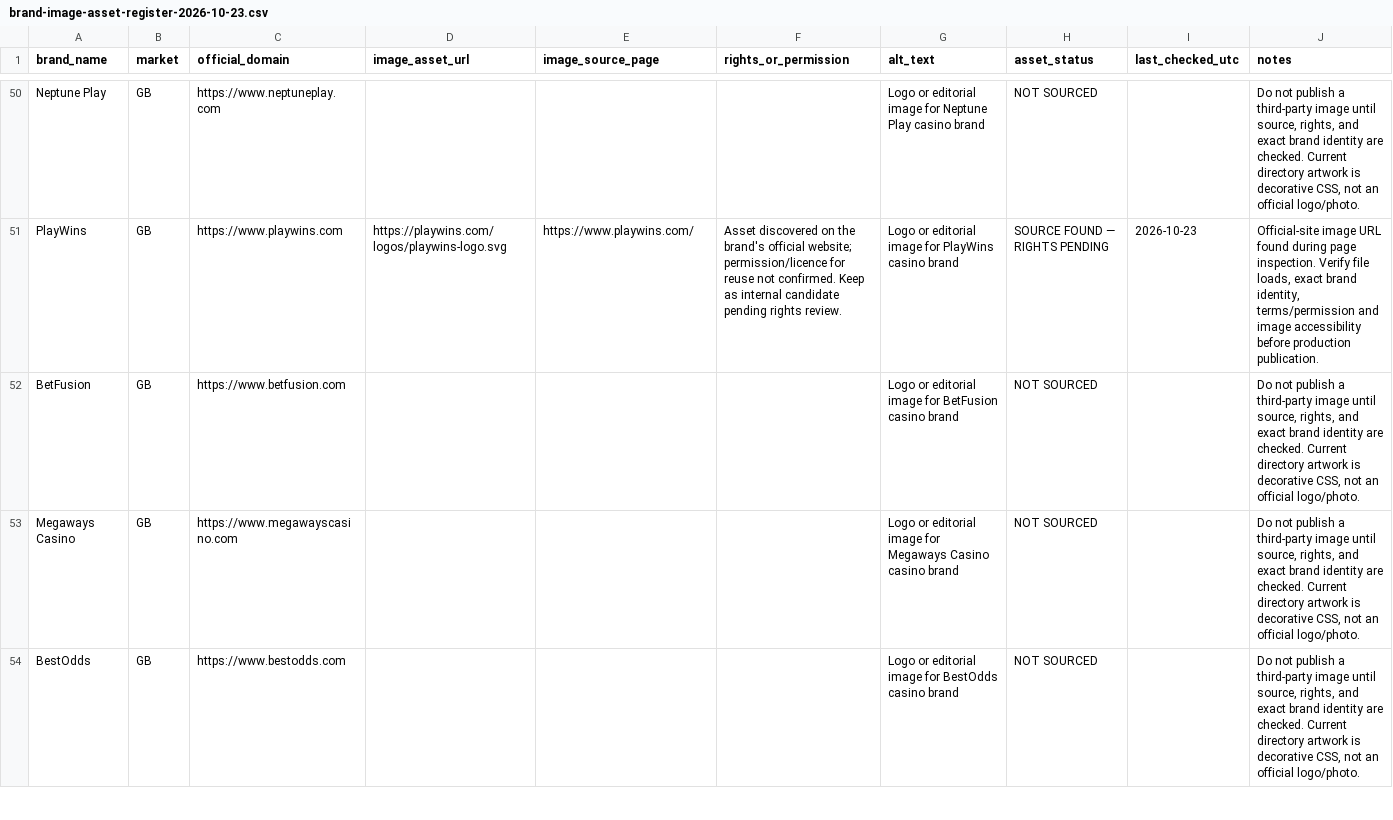
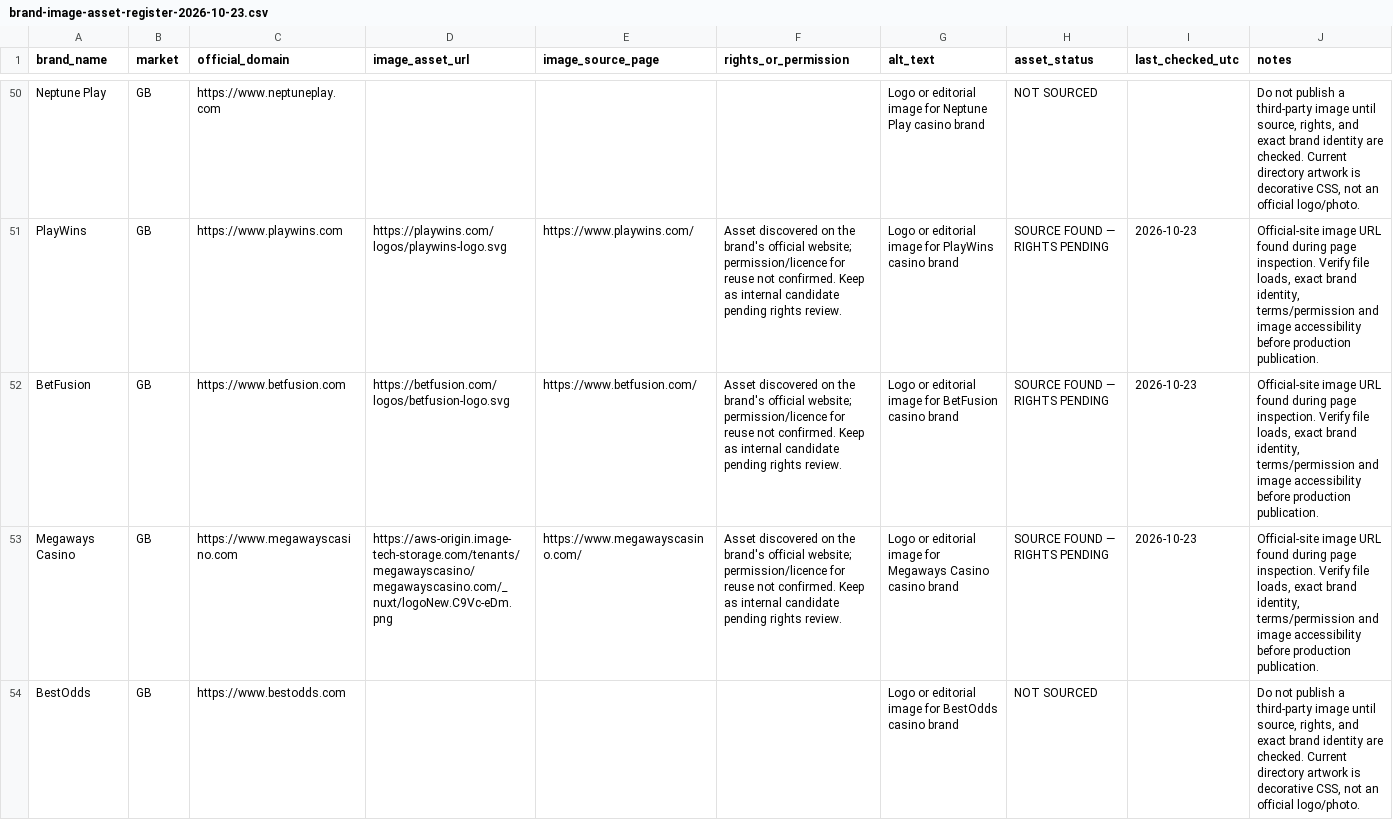
Before and after one commit to beincasinos-Brand/Beincasinos, a CSV file: docs/targets/brand-image-asset-register-2026-10-23.csv, drawn as a sheet; only a part is shown, gaps mark what is left out; the diff covers the shown part only; the diff names each change by its address in the sheet, - before the commit and + after, or states it on an @@ line.

Commit message:
Record five additional official image sources

```diff
--- a/docs/targets/brand-image-asset-register-2026-10-23.csv
+++ b/docs/targets/brand-image-asset-register-2026-10-23.csv
-D52 (image_asset_url): (empty)
+D52 (image_asset_url): https://betfusion.com/logos/betfusion-logo.svg
-E52 (image_source_page): (empty)
+E52 (image_source_page): https://www.betfusion.com/
-F52:F53 (rights_or_permission): (empty)
+F52:F53 (rights_or_permission): Asset discovered on the brand's official website; permission/licence for reuse not confirmed. Keep as internal candidate pending rights review.
-H52:H53 (asset_status): NOT SOURCED
+H52:H53 (asset_status): SOURCE FOUND — RIGHTS PENDING
-I52:I53 (last_checked_utc): (empty)
+I52:I53 (last_checked_utc): 2026-10-23
-J52:J53 (notes): Do not publish a third-party image until source, rights, and exact brand identity are checked. Current directory artwork is decorative CSS, not an official logo/photo.
+J52:J53 (notes): Official-site image URL found during page inspection. Verify file loads, exact brand identity, terms/permission and image accessibility before production publication.
-D53 (image_asset_url): (empty)
+D53 (image_asset_url): https://aws-origin.image-tech-storage.com/tenants/megawayscasino/megawayscasino.com/_nuxt/logoNew.C9Vc-eDm.png
-E53 (image_source_page): (empty)
+E53 (image_source_page): https://www.megawayscasino.com/
```
Also changed, not shown: 18 edited cells elsewhere in this file.
